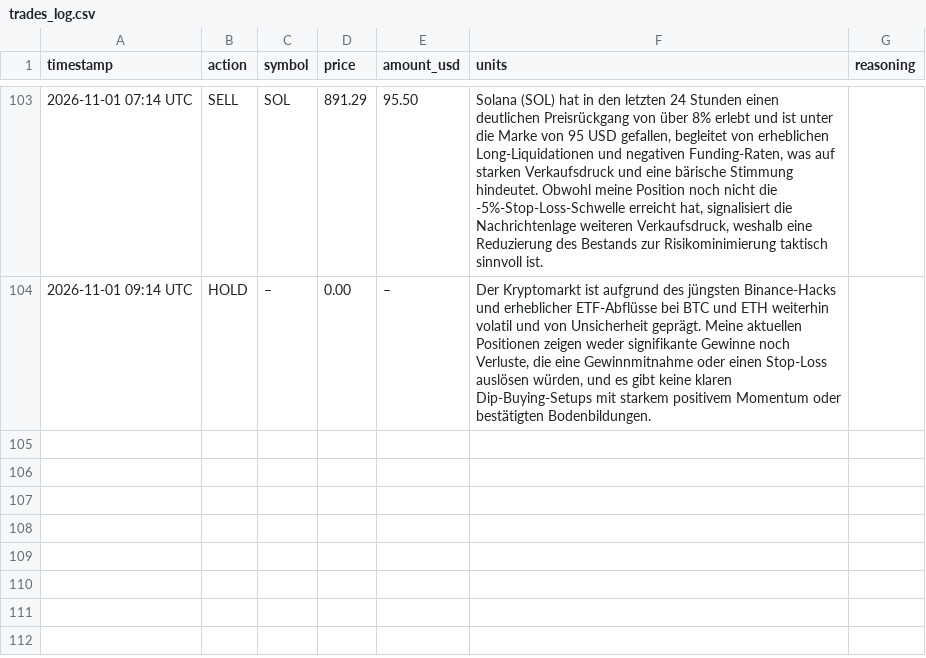
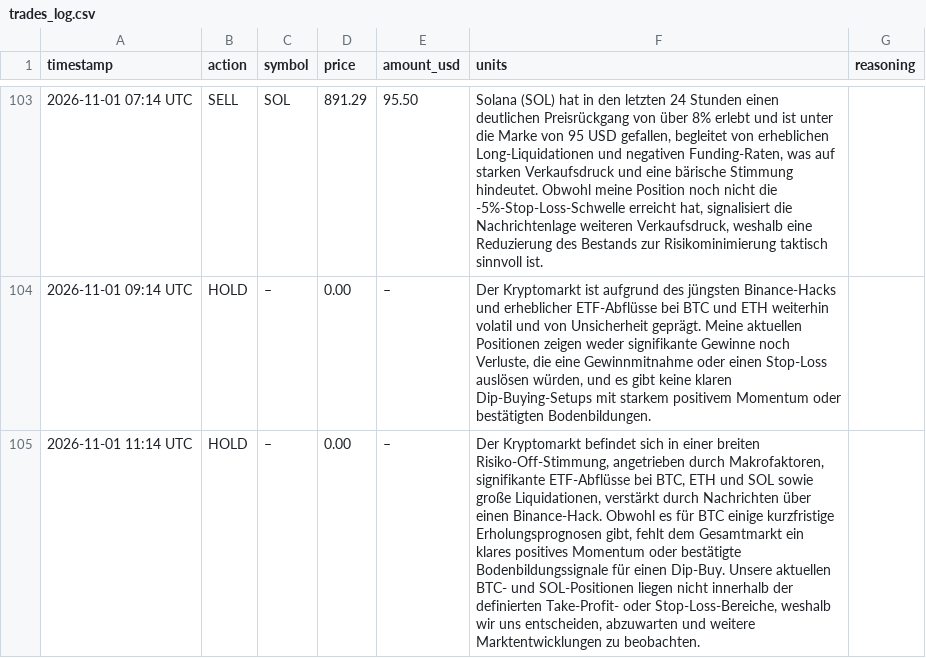
Before and after one commit to hrsnr/crypto_bot, a CSV file: trades_log.csv, drawn as a sheet; only a part is shown, gaps mark what is left out; the diff names each change by its address in the sheet, - before the commit and + after, or states it on an @@ line.

```diff
--- a/trades_log.csv
+++ b/trades_log.csv
+row 105: 2026-11-01 11:14 UTC | HOLD | – | 0.00 | – | Der Kryptomarkt befindet sich in einer breiten Risiko-Off-Stimmung, angetrieben durch Makrofaktoren, signifikante ETF-Abflüsse bei BTC, ETH und SOL sowie große Liquidationen, verstärkt durch Nachrichten über einen Binance-Hack. Obwohl es für BTC einige kurzfristige Erholungsprognosen gibt, fehlt dem Gesamtmarkt ein klares positives Momentum oder bestätigte Bodenbildungssignale für einen Dip-Buy. Unsere aktuellen BTC- und SOL-Positionen liegen nicht innerhalb der definierten Take-Profit- oder Stop-Loss-Bereiche, weshalb wir uns entscheiden, abzuwarten und weitere Marktentwicklungen zu beobachten.
```
Also changed, not shown: portfolio_history.csv.
